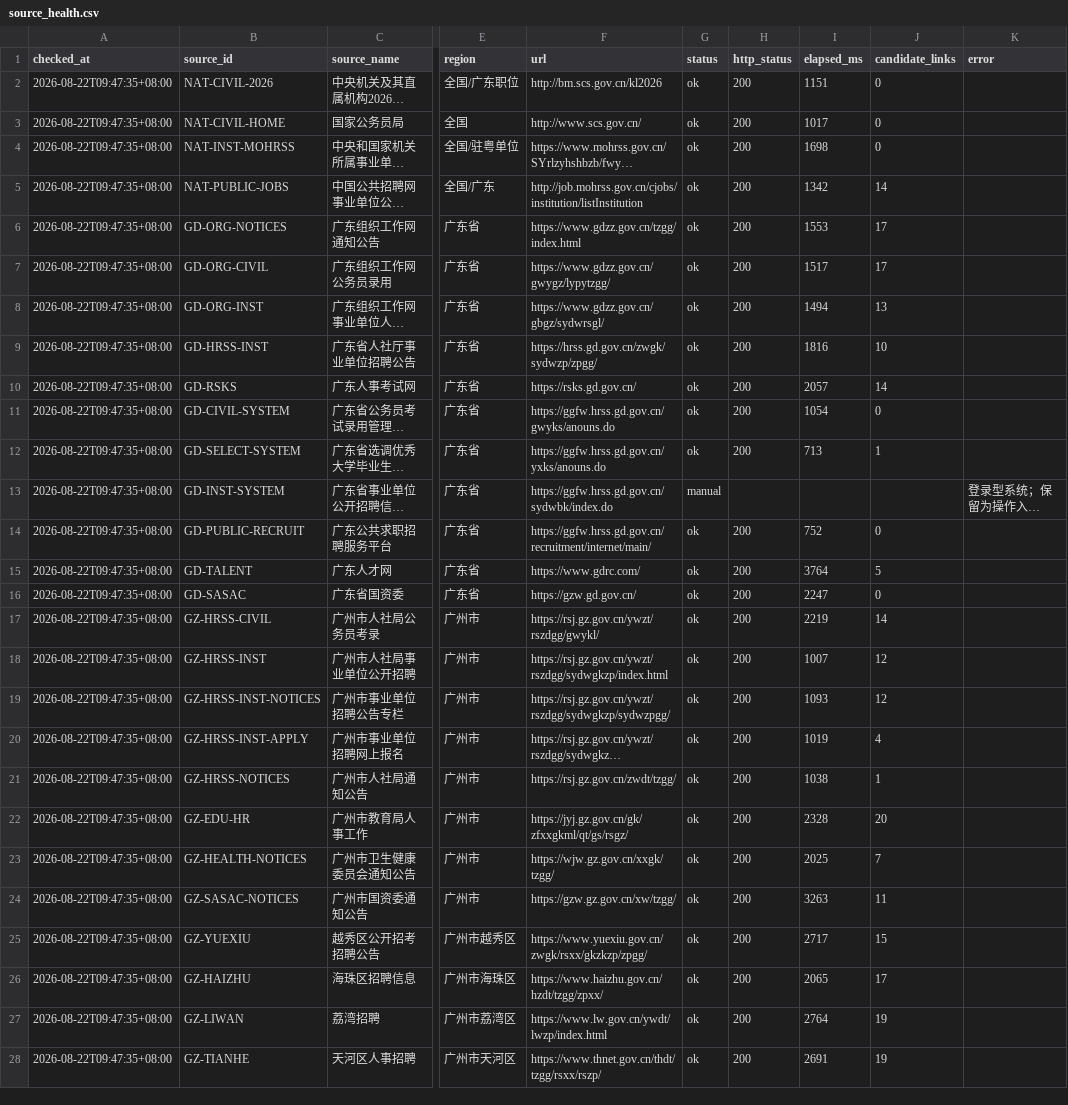
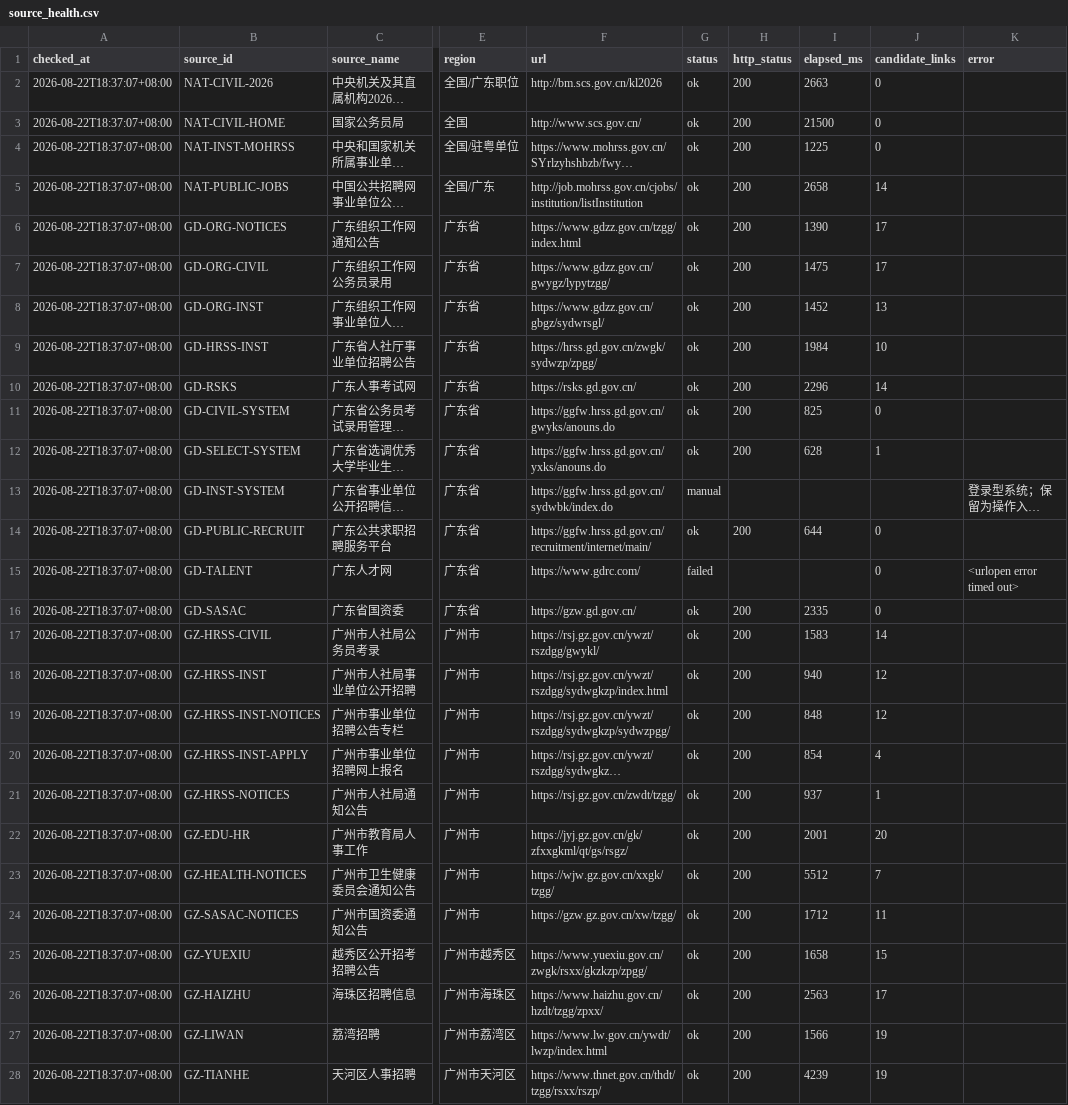
Before and after one commit to hrj-11055/guangdong-public-jobs-monitor, a CSV file: data/source_health.csv, drawn as a sheet; only a part is shown, gaps mark what is left out; long unchanged cells end in …; the diff covers the shown part only; the diff names each change by its address in the sheet, - before the commit and + after, or states it on an @@ line.

```diff
--- a/data/source_health.csv
+++ b/data/source_health.csv
-A2:A28 (checked_at): 2026-08-22T09:47:35+08:00
+A2:A28 (checked_at): 2026-08-22T18:37:07+08:00
-I2 (elapsed_ms): 1151
+I2 (elapsed_ms): 2663
-I3 (elapsed_ms): 1017
+I3 (elapsed_ms): 21500
-I4 (elapsed_ms): 1698
+I4 (elapsed_ms): 1225
-I5 (elapsed_ms): 1342
+I5 (elapsed_ms): 2658
-I6 (elapsed_ms): 1553
+I6 (elapsed_ms): 1390
-I7 (elapsed_ms): 1517
+I7 (elapsed_ms): 1475
-I8 (elapsed_ms): 1494
+I8 (elapsed_ms): 1452
-I9 (elapsed_ms): 1816
+I9 (elapsed_ms): 1984
-I10 (elapsed_ms): 2057
+I10 (elapsed_ms): 2296
-I11 (elapsed_ms): 1054
+I11 (elapsed_ms): 825
-I12 (elapsed_ms): 713
+I12 (elapsed_ms): 628
-I14 (elapsed_ms): 752
+I14 (elapsed_ms): 644
-G15 (status): ok
+G15 (status): failed
-H15 (http_status): 200
+H15 (http_status): (empty)
-I15 (elapsed_ms): 3764
+I15 (elapsed_ms): (empty)
-J15 (candidate_links): 5
+J15 (candidate_links): 0
-K15 (error): (empty)
+K15 (error): <urlopen error timed out>
-I16 (elapsed_ms): 2247
+I16 (elapsed_ms): 2335
-I17 (elapsed_ms): 2219
+I17 (elapsed_ms): 1583
-I18 (elapsed_ms): 1007
+I18 (elapsed_ms): 940
-I19 (elapsed_ms): 1093
+I19 (elapsed_ms): 848
-I20 (elapsed_ms): 1019
+I20 (elapsed_ms): 854
-I21 (elapsed_ms): 1038
+I21 (elapsed_ms): 937
-I22 (elapsed_ms): 2328
+I22 (elapsed_ms): 2001
-I23 (elapsed_ms): 2025
+I23 (elapsed_ms): 5512
-I24 (elapsed_ms): 3263
+I24 (elapsed_ms): 1712
-I25 (elapsed_ms): 2717
+I25 (elapsed_ms): 1658
-I26 (elapsed_ms): 2065
+I26 (elapsed_ms): 2563
-I27 (elapsed_ms): 2764
+I27 (elapsed_ms): 1566
-I28 (elapsed_ms): 2691
+I28 (elapsed_ms): 4239
```
Also changed, not shown: 47 edited cells elsewhere in this file, data/notices.csv, 2 other files.
